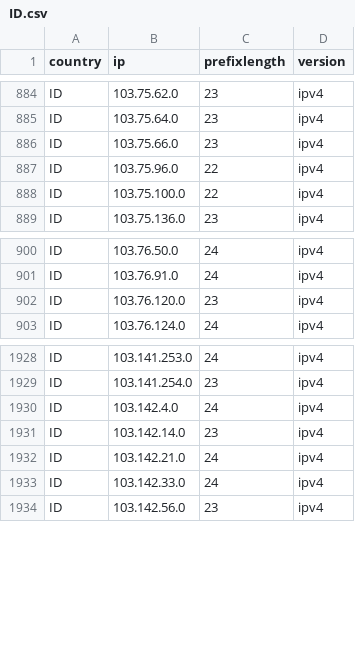
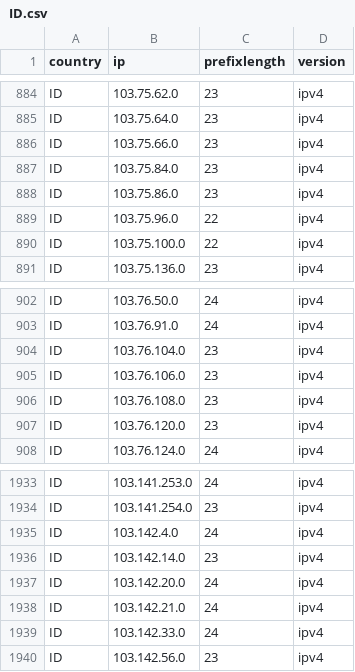
Before and after one commit to HotCakeX/Official-IANA-IP-blocks, a CSV file: CSV/IPV4/ID.csv, drawn as a sheet; only a part is shown, gaps mark what is left out; the diff names each change by its address in the sheet, - before the commit and + after, or states it on an @@ line.

Commit message:
updating sources and list

```diff
--- a/CSV/IPV4/ID.csv
+++ b/CSV/IPV4/ID.csv
+row 887: ID | 103.75.84.0 | 23 | ipv4
+row 888: ID | 103.75.86.0 | 23 | ipv4
+row 904: ID | 103.76.104.0 | 23 | ipv4
+row 905: ID | 103.76.106.0 | 23 | ipv4
+row 906: ID | 103.76.108.0 | 23 | ipv4
+row 1937: ID | 103.142.20.0 | 24 | ipv4
```
Also changed, not shown: CSV/IPV4/BD.csv, CSV/IPV4/CN.csv, 33 other files.
